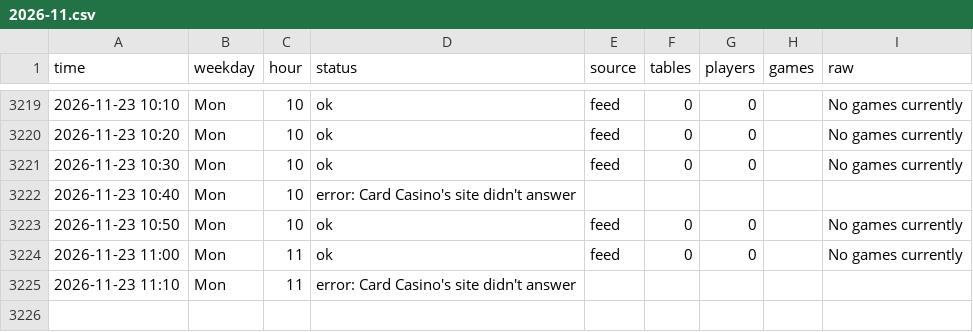
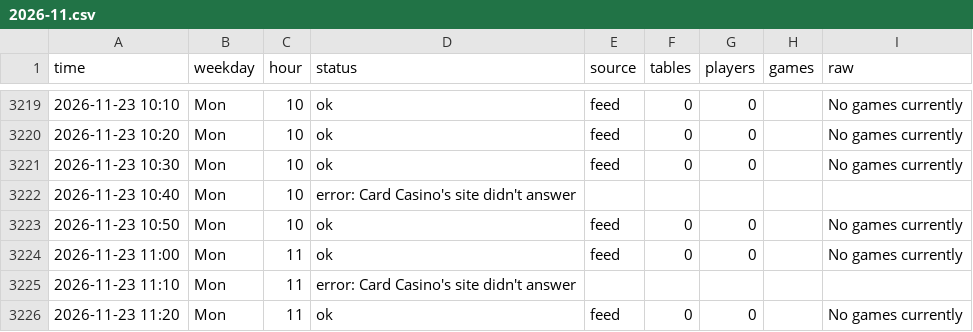
Before and after one commit to legendtoss/kings-tracker, a CSV file: data/cardcasino/2026-11.csv, drawn as a sheet; only a part is shown, gaps mark what is left out; the diff names each change by its address in the sheet, - before the commit and + after, or states it on an @@ line.

```diff
--- a/data/cardcasino/2026-11.csv
+++ b/data/cardcasino/2026-11.csv
+row 3226: 2026-11-23 11:20 | Mon | 11 | ok | feed | 0 | 0 |  | No games currently
```
Also changed, not shown: data/2026-11.csv, data/banco/2026-11.csv, 7 other files.
